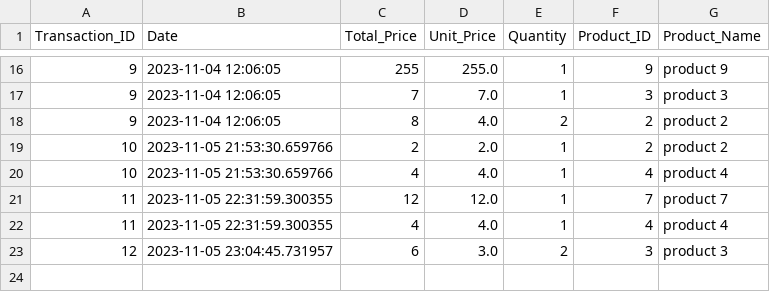
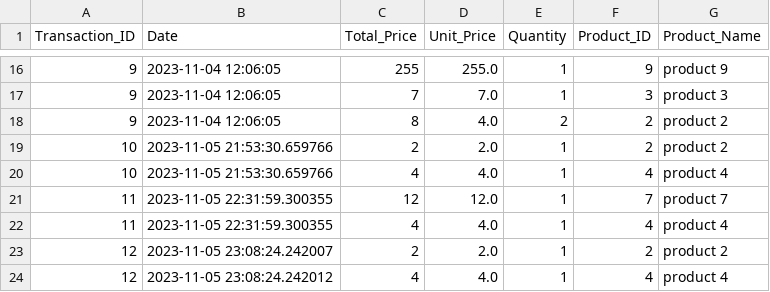
Before and after one commit to laytonprend/POS-Solution, a CSV file: transactions.csv, drawn as a sheet; only a part is shown, gaps mark what is left out.

Commit message:
Updating transactions data

```diff
--- a/transactions.csv
+++ b/transactions.csv
@@ -22,2 +22,3 @@ Transaction_ID,Date,Total_Price,Unit_Price,Quantity,Product_ID,Product_Name
 11,2023-11-05 22:31:59.300355,4,4.0,1,4,product 4
-12,2023-11-05 23:04:45.731957,6,3.0,2,3,product 3
+12,2023-11-05 23:08:24.242007,2,2.0,1,2,product 2
+12,2023-11-05 23:08:24.242012,4,4.0,1,4,product 4
```
